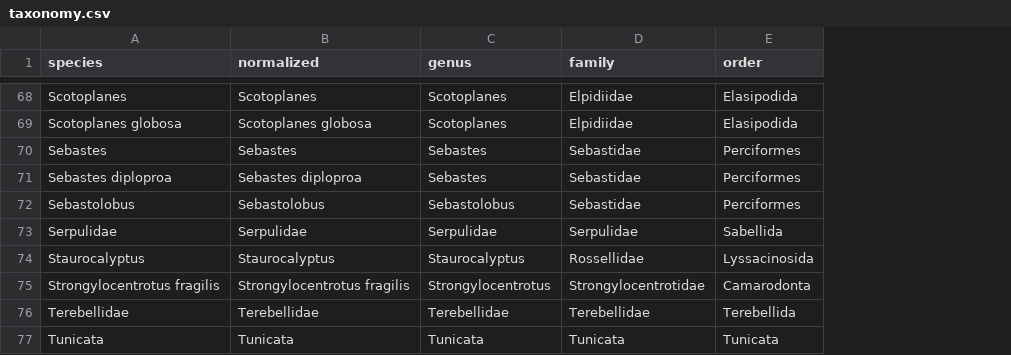
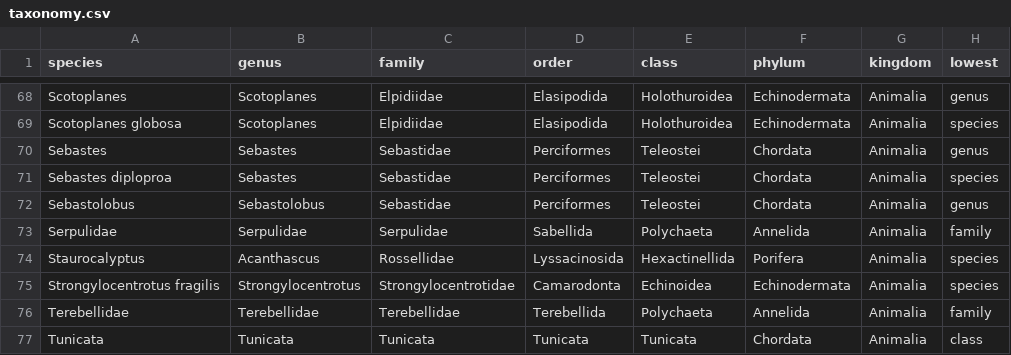
Before and after one commit to z3301/CAP6415_F25_project-Kaggle-FathomNet, a CSV file: taxonomy.csv, drawn as a sheet; only a part is shown, gaps mark what is left out; removed rows and columns are numbered as before the commit, all else as after; the diff covers the shown part only; the diff names each change by its address in the sheet, - before the commit and + after, or states it on an @@ line.

```diff
--- a/taxonomy.csv
+++ b/taxonomy.csv
-column B (normalized), rows 68-77: Scotoplanes | Scotoplanes globosa | Sebastes | Sebastes diploproa | Sebastolobus | Serpulidae | Staurocalyptus | Strongylocentrotus fragilis | Terebellidae | Tunicata
+column E (class), rows 68-77: Holothuroidea | Holothuroidea | Teleostei | Teleostei | Teleostei | Polychaeta | Hexactinellida | Echinoidea | Polychaeta | Tunicata
+column F (phylum), rows 68-77: Echinodermata | Echinodermata | Chordata | Chordata | Chordata | Annelida | Porifera | Echinodermata | Annelida | Chordata
+column G (kingdom), rows 68-77: all Animalia
+column H (lowest), rows 68-77: genus | species | genus | species | genus | family | species | species | family | class
-B74 (genus): Staurocalyptus
+B74 (genus): Acanthascus
```
Also changed, not shown: 9 edited cells elsewhere in this file, submission.csv, 22 other files.
